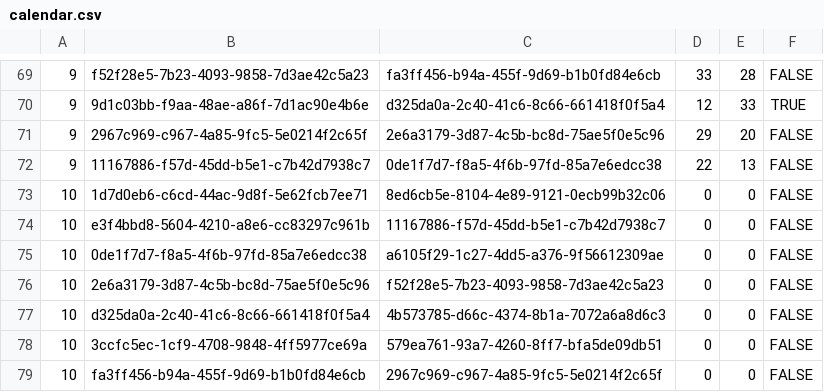
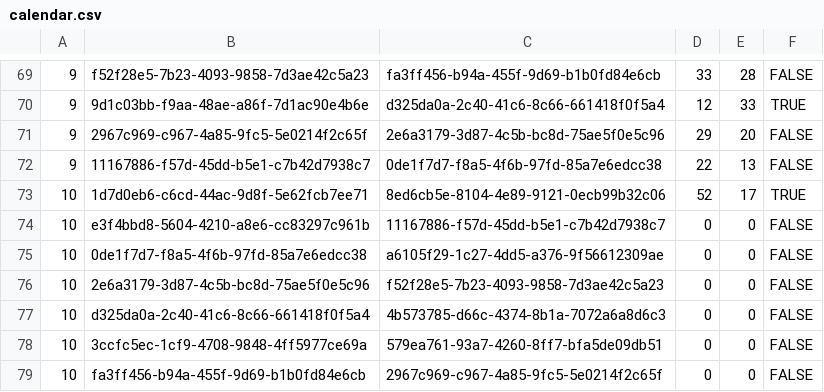
Before and after one commit to louisaldsr/frenchrugbysimulator, a CSV file: public/data/prod2/calendar.csv, drawn as a sheet; only a part is shown, gaps mark what is left out.

Commit message:
chore(calendar): sync results from lnr.fr

```diff
--- a/public/data/prod2/calendar.csv
+++ b/public/data/prod2/calendar.csv
@@ -72,3 +72,3 @@
 9,11167886-f57d-45dd-b5e1-c7b42d7938c7,0de1f7d7-f8a5-4f6b-97fd-85a7e6edcc38,22,13,FALSE
-10,1d7d0eb6-c6cd-44ac-9d8f-5e62fcb7ee71,8ed6cb5e-8104-4e89-9121-0ecb99b32c06,0,0,FALSE
+10,1d7d0eb6-c6cd-44ac-9d8f-5e62fcb7ee71,8ed6cb5e-8104-4e89-9121-0ecb99b32c06,52,17,TRUE
 10,e3f4bbd8-5604-4210-a8e6-cc83297c961b,11167886-f57d-45dd-b5e1-c7b42d7938c7,0,0,FALSE
```
